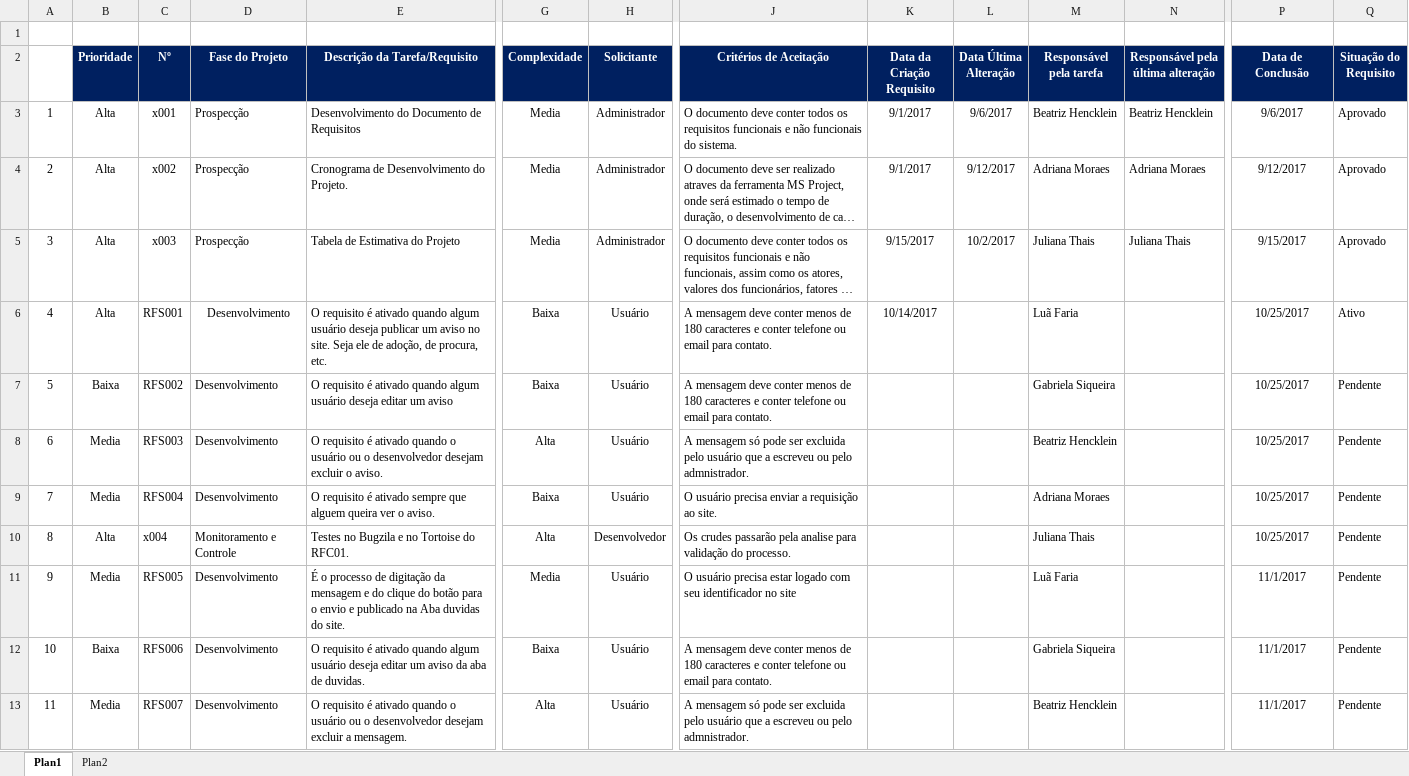
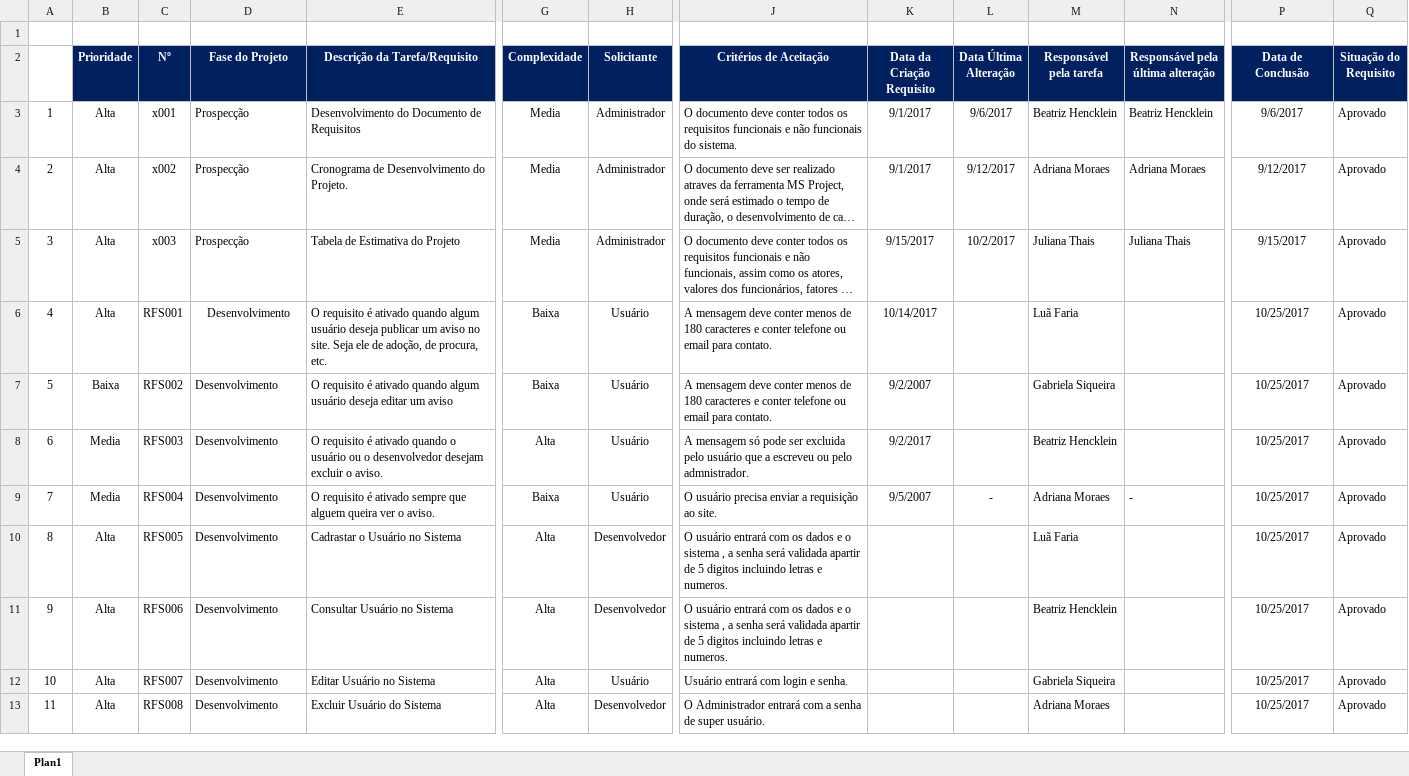
Before and after one commit to AdrianaM1234/MiauAu, an Excel workbook: COM212 GERÊNCIA DE PROJETOS/Matriz-de-Rastreabilidade-MiauAu.xlsx, sheet Plan1, drawn as a sheet; only a part is shown, gaps mark what is left out; long unchanged cells end in …; values as stored, in another font and other column widths than the file's, no borders; the diff covers the shown part only; the diff names each change by its address in the sheet, - before the commit and + after, or states it on an @@ line.

```diff
--- a/COM212 GERÊNCIA DE PROJETOS/Matriz-de-Rastreabilidade-MiauAu.xlsx (sheet Plan1)
+++ b/COM212 GERÊNCIA DE PROJETOS/Matriz-de-Rastreabilidade-MiauAu.xlsx (sheet Plan1)
-sheet tab: Plan2
-Q6 (Situação do Requisito): Ativo
+Q6 (Situação do Requisito): Aprovado
-K7 (Data da Criação Requisito): (empty)
+K7 (Data da Criação Requisito): 9/2/2007
-Q7:Q13 (Situação do Requisito): Pendente
+Q7:Q13 (Situação do Requisito): Aprovado
-K8 (Data da Criação Requisito): (empty)
+K8 (Data da Criação Requisito): 9/2/2017
-K9 (Data da Criação Requisito): (empty)
+K9 (Data da Criação Requisito): 9/5/2007
-L9 (Data Última Alteração): (empty)
+L9 (Data Última Alteração): -
-N9: (empty)
+N9: -
-C10 (Nº): x004
+C10 (Nº): RFS005
-D10 (Fase do Projeto): Monitoramento e Controle
+D10 (Fase do Projeto): Desenvolvimento
-E10 (Descrição da Tarefa/Requisito): Testes no Bugzila e no Tortoise do RFC01.
+E10 (Descrição da Tarefa/Requisito): Cadrastar o Usuário no Sistema
-J10 (Critérios de Aceitação): Os crudes passarão pela analise para validação do processo.
+J10 (Critérios de Aceitação): O usuário entrará com os dados e o sistema , a senha será validada apartir de 5 digitos incluindo letras e numeros.
-M10 (Responsável pela tarefa): Juliana Thais
+M10 (Responsável pela tarefa): Luã Faria
-B11 (Prioridade): Media
+B11 (Prioridade): Alta
-C11 (Nº): RFS005
+C11 (Nº): RFS006
-E11 (Descrição da Tarefa/Requisito): É o processo de digitação da mensagem e do clique do botão para o envio e publicado na Aba duvidas do site.
+E11 (Descrição da Tarefa/Requisito): Consultar Usuário no Sistema
-G11 (Complexidade): Media
+G11 (Complexidade): Alta
-H11 (Solicitante): Usuário
+H11 (Solicitante): Desenvolvedor
-J11 (Critérios de Aceitação): O usuário precisa estar logado com seu identificador no site
+J11 (Critérios de Aceitação): O usuário entrará com os dados e o sistema , a senha será validada apartir de 5 digitos incluindo letras e numeros.
-M11 (Responsável pela tarefa): Luã Faria
+M11 (Responsável pela tarefa): Beatriz Hencklein
-P11:P13 (Data de Conclusão): 11/1/2017
+P11:P13 (Data de Conclusão): 10/25/2017
-B12 (Prioridade): Baixa
+B12 (Prioridade): Alta
-C12 (Nº): RFS006
+C12 (Nº): RFS007
-E12 (Descrição da Tarefa/Requisito): O requisito é ativado quando algum usuário deseja editar um aviso da aba de duvidas.
+E12 (Descrição da Tarefa/Requisito): Editar Usuário no Sistema
-G12 (Complexidade): Baixa
+G12 (Complexidade): Alta
-J12 (Critérios de Aceitação): A mensagem deve conter menos de 180 caracteres e conter telefone ou email para contato.
+J12 (Critérios de Aceitação): Usuário entrará com login e senha.
-B13 (Prioridade): Media
+B13 (Prioridade): Alta
-C13 (Nº): RFS007
+C13 (Nº): RFS008
-E13 (Descrição da Tarefa/Requisito): O requisito é ativado quando o usuário ou o desenvolvedor desejam excluir a mensagem.
+E13 (Descrição da Tarefa/Requisito): Excluir Usuário do Sistema
-H13 (Solicitante): Usuário
+H13 (Solicitante): Desenvolvedor
-J13 (Critérios de Aceitação): A mensagem só pode ser excluida pelo usuário que a escreveu ou pelo admnistrador.
+J13 (Critérios de Aceitação): O Administrador entrará com a senha de super usuário.
-M13 (Responsável pela tarefa): Beatriz Hencklein
+M13 (Responsável pela tarefa): Adriana Moraes
```
Also changed, not shown: 20 added rows and 117 edited cells elsewhere in this sheet, COM212 GERÊNCIA DE PROJETOS/Tabela de Estimativa de Projeto - Miau AU.xlsx, 3 other files.
